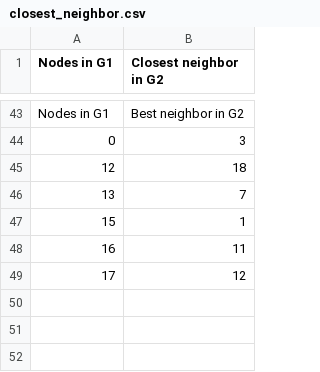
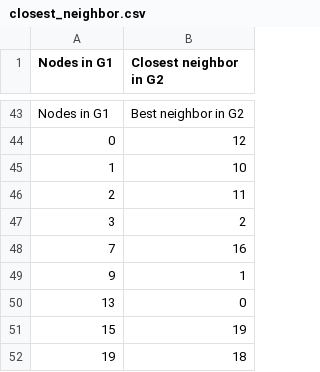
Before and after one commit to erickzli/graph-similarity, a CSV file: closest_nodes/closest_neighbor.csv, drawn as a sheet; only a part is shown, gaps mark what is left out; removed rows and columns are numbered as before the commit, all else as after; the diff covers the shown part only; the diff names each change by its address in the sheet, - before the commit and + after, or states it on an @@ line.

```diff
--- a/closest_nodes/closest_neighbor.csv
+++ b/closest_nodes/closest_neighbor.csv
-B44 (Closest neighbor in G2): 3
+B44 (Closest neighbor in G2): 12
-row 45: 12 | 18
+row 45: 1 | 10
+row 46: 2 | 11
+row 47: 3 | 2
+row 48: 7 | 16
+row 49: 9 | 1
-B50 (Closest neighbor in G2): 7
+B50 (Closest neighbor in G2): 0
-B51 (Closest neighbor in G2): 1
+B51 (Closest neighbor in G2): 19
-row 48: 16 | 11
-row 49: 17 | 12
+row 52: 19 | 18
```
Also changed, not shown: 20 added rows, 20 removed rows, 1 moved row and 18 edited cells elsewhere in this file, 2 other files.
